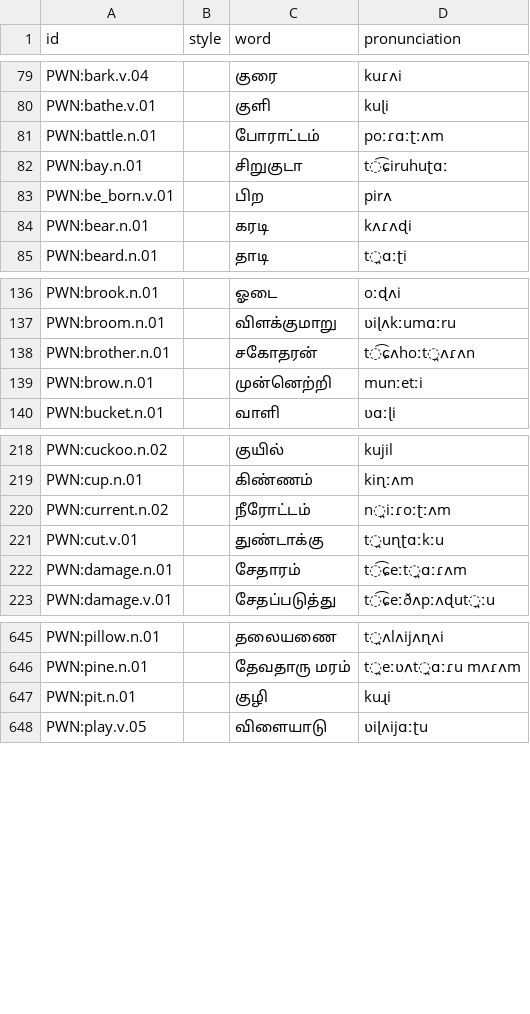
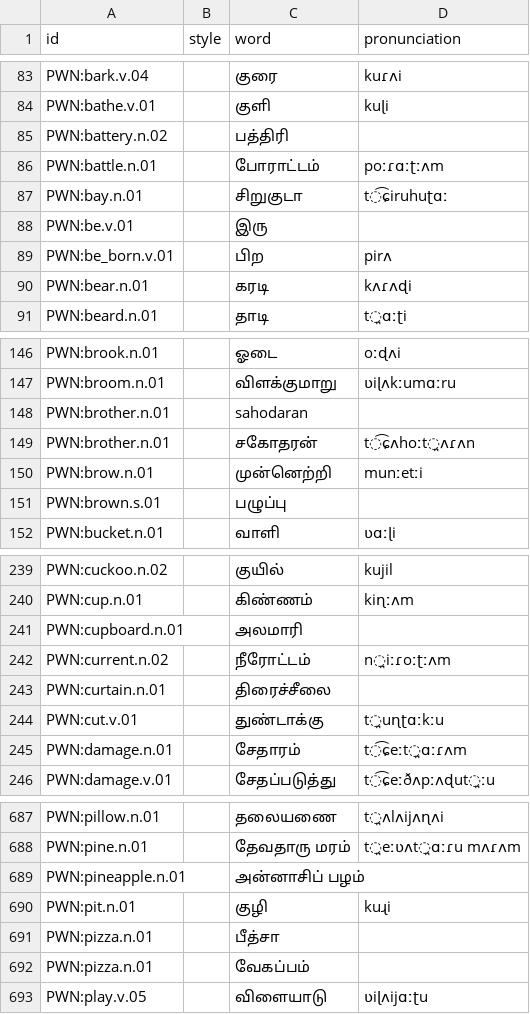
Before and after one commit to barumau/panlexia, a TSV file: dict/T/tam.tsv, drawn as a sheet; only a part is shown, gaps mark what is left out; the diff covers the shown part only; the diff names each change by its address in the sheet, - before the commit and + after, or states it on an @@ line.

```diff
--- a/dict/T/tam.tsv
+++ b/dict/T/tam.tsv
+row 85: PWN:battery.n.02 |  | பத்திரி
+row 88: PWN:be.v.01 |  | இரு
+row 148: PWN:brother.n.01 |  | sahodaran
+row 151: PWN:brown.s.01 |  | பழுப்பு
+row 241: PWN:cupboard.n.01 |  | அலமாரி
+row 243: PWN:curtain.n.01 |  | திரைச்சீலை
+row 689: PWN:pineapple.n.01 |  | அன்னாசிப் பழம்
+row 691: PWN:pizza.n.01 |  | பீத்சா
+row 692: PWN:pizza.n.01 |  | வேகப்பம்
```
Also changed, not shown: 52 added rows elsewhere in this file, dict/F/fas.tsv, dict/H/hau.tsv, 20 other files.
